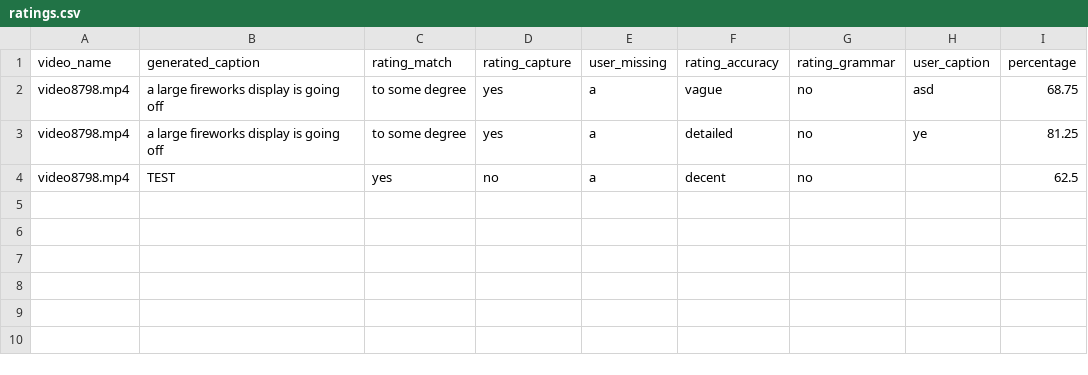
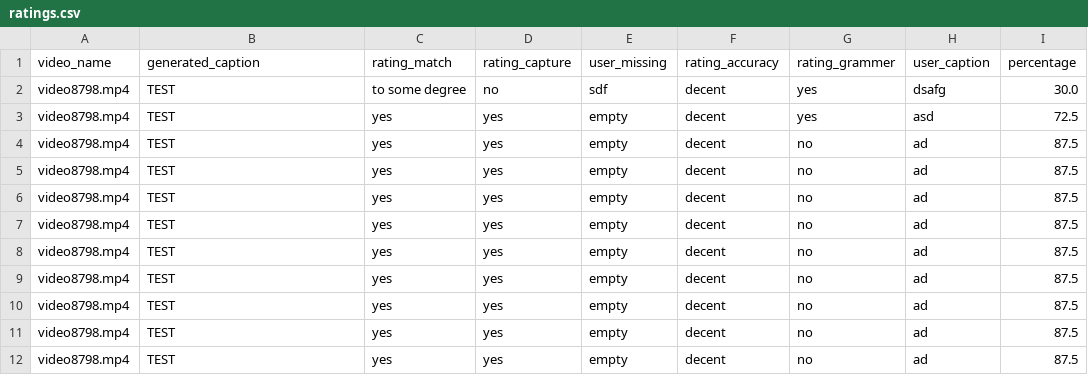
Before and after one commit to zohrehghaderi/Scoring-Algorithm-for-Existing-Video-Caption-Model, a CSV file: ratings.csv, drawn as a sheet.

Commit message:
added function: generate_charts, to generate charts in list of videos page

```diff
--- a/ratings.csv
+++ b/ratings.csv
@@ -1,4 +1,12 @@
-video_name,generated_caption,rating_match,rating_capture,user_missing,rating_accuracy,rating_grammar,user_caption,percentage
-video8798.mp4,a large fireworks display is going off,to some degree,yes,a,vague,no,asd,68.75
-video8798.mp4,a large fireworks display is going off,to some degree,yes,a,detailed,no,ye,81.25
-video8798.mp4,TEST,yes,no,a,decent,no,,62.5
+video_name,generated_caption,rating_match,rating_capture,user_missing,rating_accuracy,rating_grammer,user_caption,percentage
+video8798.mp4,TEST,to some degree,no,sdf,decent,yes,dsafg,30.0
+video8798.mp4,TEST,yes,yes,empty,decent,yes,asd,72.5
+video8798.mp4,TEST,yes,yes,empty,decent,no,ad,87.5
+video8798.mp4,TEST,yes,yes,empty,decent,no,ad,87.5
+video8798.mp4,TEST,yes,yes,empty,decent,no,ad,87.5
+video8798.mp4,TEST,yes,yes,empty,decent,no,ad,87.5
+video8798.mp4,TEST,yes,yes,empty,decent,no,ad,87.5
+video8798.mp4,TEST,yes,yes,empty,decent,no,ad,87.5
+video8798.mp4,TEST,yes,yes,empty,decent,no,ad,87.5
+video8798.mp4,TEST,yes,yes,empty,decent,no,ad,87.5
+video8798.mp4,TEST,yes,yes,empty,decent,no,ad,87.5
```
Also changed, not shown: 1 other file.
